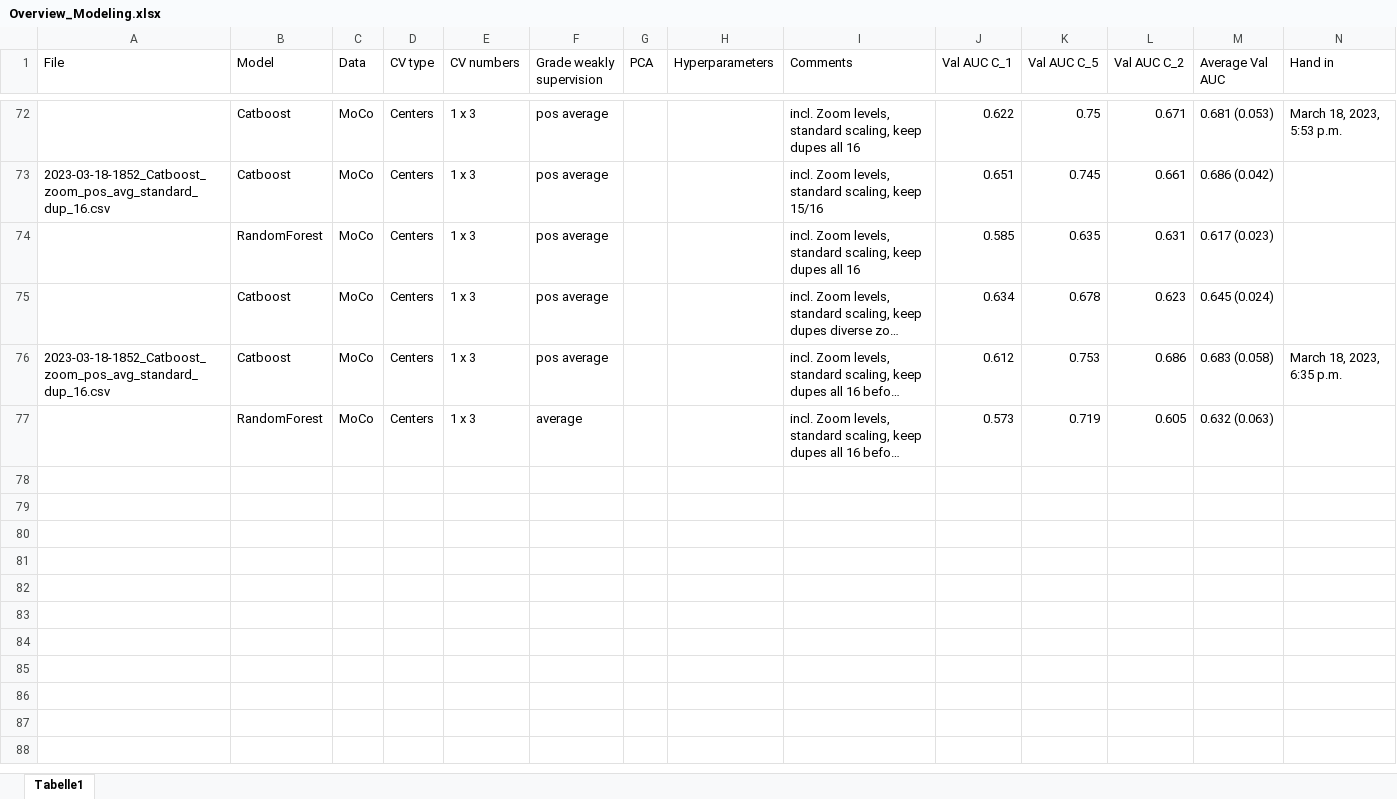
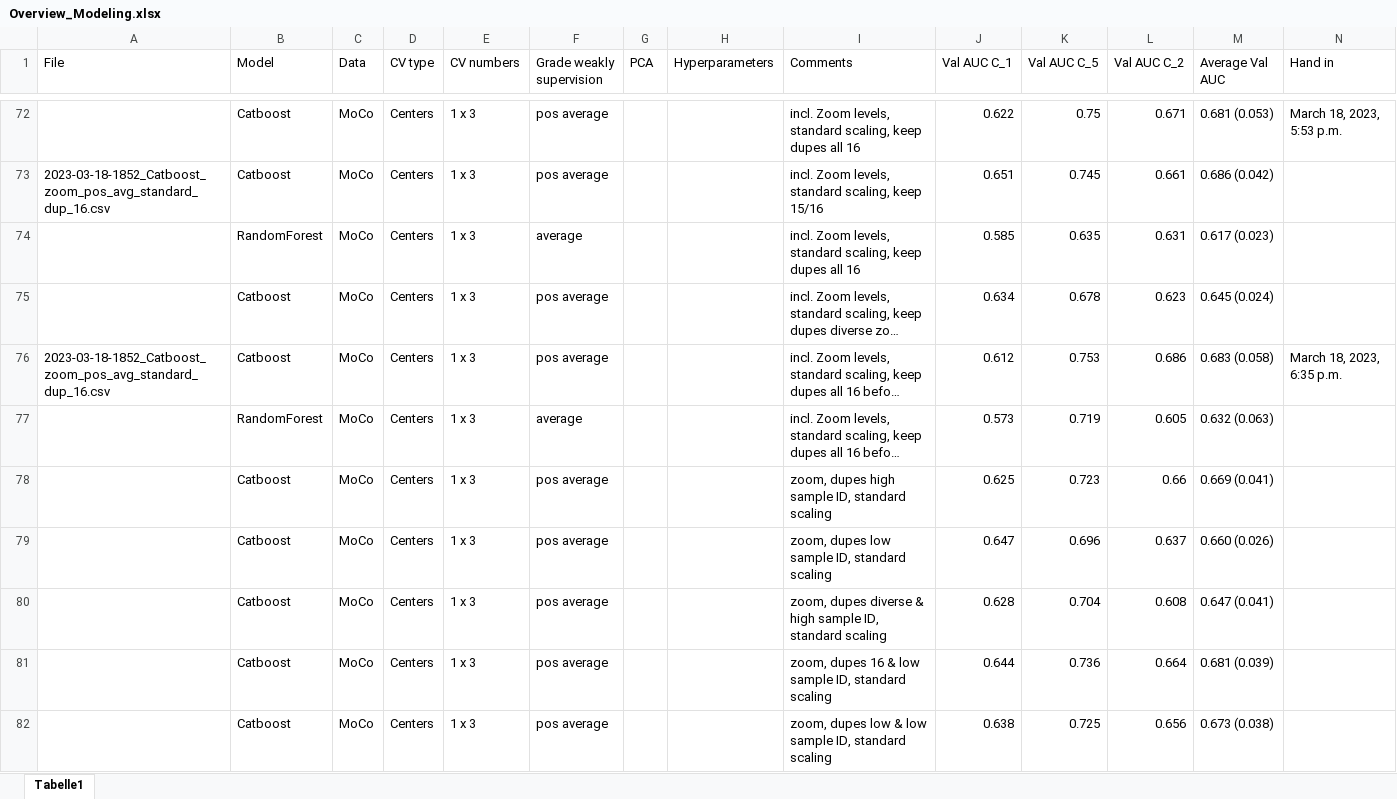
Before and after one commit to stlbnmaria/enschallenge2023, an Excel workbook: modeling/Overview_Modeling.xlsx, sheet Tabelle1, drawn as a sheet; only a part is shown, gaps mark what is left out; long unchanged cells end in …; values as stored, in another font and other column widths than the file's, no borders; conditional formats and table styles not drawn; rows hold the shown columns only; the diff covers the shown part only; the diff names each change by its address in the sheet, - before the commit and + after, or states it on an @@ line.

Commit message:
submission with zoom based scaling

```diff
--- a/modeling/Overview_Modeling.xlsx (sheet Tabelle1)
+++ b/modeling/Overview_Modeling.xlsx (sheet Tabelle1)
-F74 (Grade weakly supervision): pos average
+F74 (Grade weakly supervision): average
+row 78:  | Catboost | MoCo | Centers | 1 x 3 | pos average |  |  | zoom, dupes high sample ID, standard scaling | 0.625 | 0.723 | 0.66 | 0.669 (0.041)
+row 79:  | Catboost | MoCo | Centers | 1 x 3 | pos average |  |  | zoom, dupes low sample ID, standard scaling | 0.647 | 0.696 | 0.637 | 0.660 (0.026)
+row 80:  | Catboost | MoCo | Centers | 1 x 3 | pos average |  |  | zoom, dupes diverse & high sample ID, standard scaling | 0.628 | 0.704 | 0.608 | 0.647 (0.041)
+row 81:  | Catboost | MoCo | Centers | 1 x 3 | pos average |  |  | zoom, dupes 16 & low sample ID, standard scaling | 0.644 | 0.736 | 0.664 | 0.681 (0.039)
+row 82:  | Catboost | MoCo | Centers | 1 x 3 | pos average |  |  | zoom, dupes low & low sample ID, standard scaling | 0.638 | 0.725 | 0.656 | 0.673 (0.038)
```
Also changed, not shown: 9 added rows elsewhere in this sheet, 3 other files.
